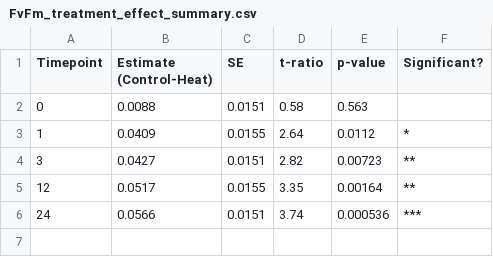
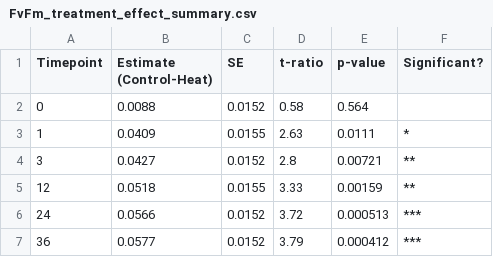
Before and after one commit to zdellaert/TimeSeries, a CSV file: 2-Mcap/output/FvFm_treatment_effect_summary.csv, drawn as a sheet.

```diff
--- a/2-Mcap/output/FvFm_treatment_effect_summary.csv
+++ b/2-Mcap/output/FvFm_treatment_effect_summary.csv
@@ -1,6 +1,7 @@
 "Timepoint","Estimate (Control-Heat)","SE","t-ratio","p-value","Significant?"
-0,0.0088,0.0151,0.58,0.563,""
-1,0.0409,0.0155,2.64,0.0112,"*"
-3,0.0427,0.0151,2.82,0.00723,"**"
-12,0.0517,0.0155,3.35,0.00164,"**"
-24,0.0566,0.0151,3.74,0.000536,"***"
+0,0.0088,0.0152,0.58,0.564,""
+1,0.0409,0.0155,2.63,0.0111,"*"
+3,0.0427,0.0152,2.8,0.00721,"**"
+12,0.0518,0.0155,3.33,0.00159,"**"
+24,0.0566,0.0152,3.72,0.000513,"***"
+36,0.0577,0.0152,3.79,0.000412,"***"
```
Also changed, not shown: 2-Mcap/data/PAM.csv, 20 other files.
